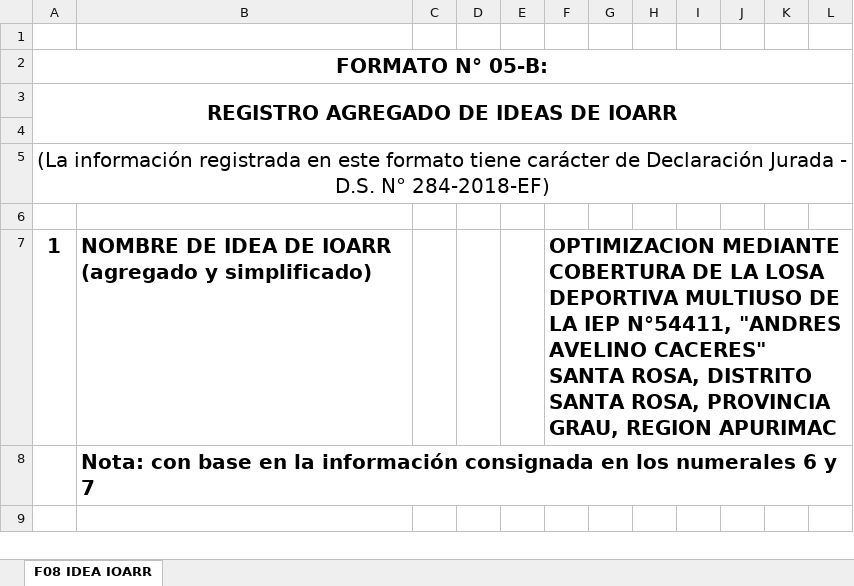
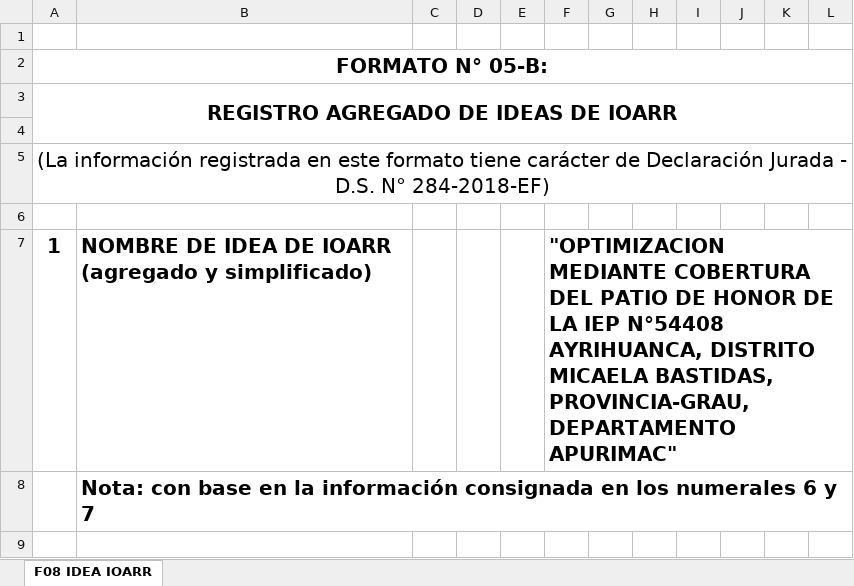
Before and after one commit to ORFEI-GRAP/IOARR0006, an Excel workbook: 13.0 FORMATO N°05-B REGISTRO AGREGADO DE IDEAS/F 5B IE SANTA ROSA.xlsx, sheet F08 IDEA IOARR, drawn as a sheet; only a part is shown; values as stored, in another font and other column widths than the file's, no borders; the diff names each change by its address in the sheet, - before the commit and + after, or states it on an @@ line.

```diff
--- a/13.0 FORMATO N°05-B REGISTRO AGREGADO DE IDEAS/F 5B IE SANTA ROSA.xlsx (sheet F08 IDEA IOARR)
+++ b/13.0 FORMATO N°05-B REGISTRO AGREGADO DE IDEAS/F 5B IE SANTA ROSA.xlsx (sheet F08 IDEA IOARR)
-F7: OPTIMIZACION MEDIANTE COBERTURA DE LA LOSA DEPORTIVA MULTIUSO DE LA IEP N°54411, "ANDRES AVELINO CACERES" SANTA ROSA, DISTRITO SANTA ROSA, PROVINCIA GRAU, REGION APURIMAC
+F7: "OPTIMIZACION MEDIANTE COBERTURA DEL PATIO DE HONOR DE LA IEP N°54408 AYRIHUANCA, DISTRITO MICAELA BASTIDAS, PROVINCIA-GRAU, DEPARTAMENTO APURIMAC"
```
Also changed, not shown: 14.0 FORMATO N°07-C REGISTRO DE IOARR/F 7C IE santa rosa.xlsx.
